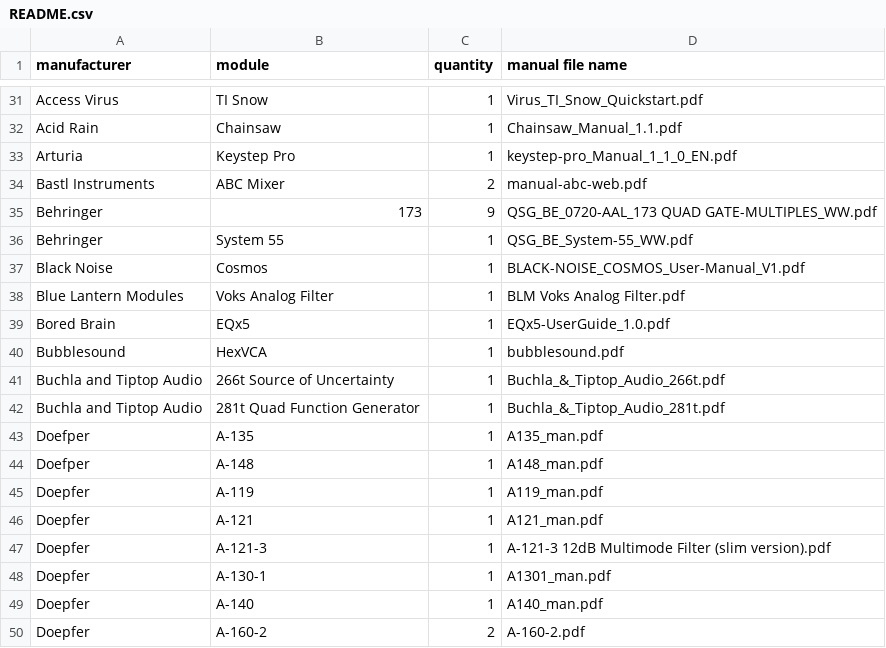
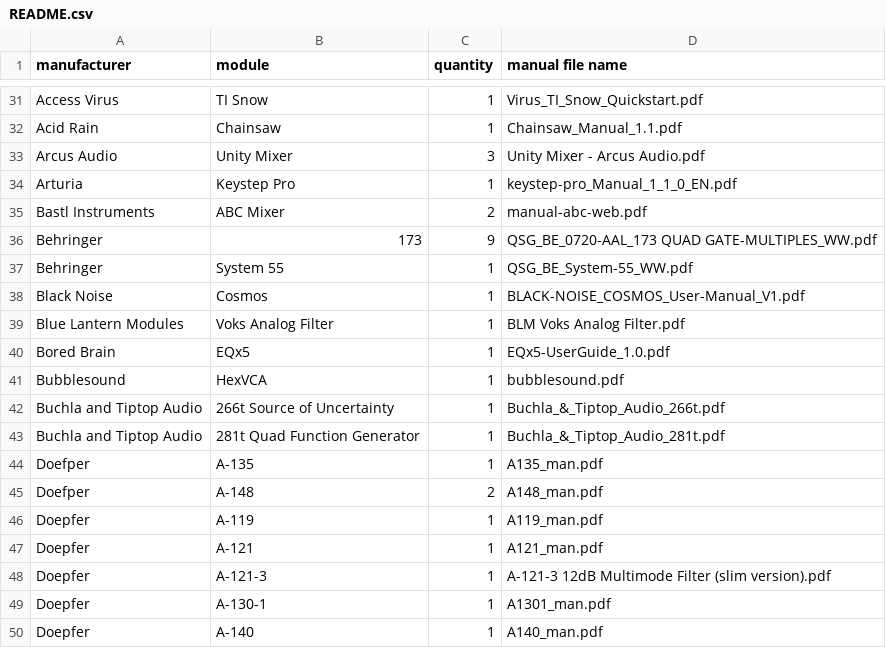
Before and after one commit to nstarke/eurorack-manuals, a CSV file: README.csv, drawn as a sheet; only a part is shown, gaps mark what is left out; the shorter side is filled out with more unchanged rows.

Commit message:
Fixing quant

```diff
--- a/README.csv
+++ b/README.csv
@@ -32,2 +32,3 @@
 "Acid Rain","Chainsaw",1,"Chainsaw_Manual_1.1.pdf"
+"Arcus Audio","Unity Mixer",3,"Unity Mixer - Arcus Audio.pdf"
 "Arturia","Keystep Pro",1,"keystep-pro_Manual_1_1_0_EN.pdf"
@@ -43,3 +44,3 @@
 "Doefper","A-135",1,"A135_man.pdf"
-"Doefper","A-148",1,"A148_man.pdf"
+"Doefper","A-148",2,"A148_man.pdf"
 "Doepfer","A-119",1,"A119_man.pdf"
```
Also changed, not shown: 1 other file.
